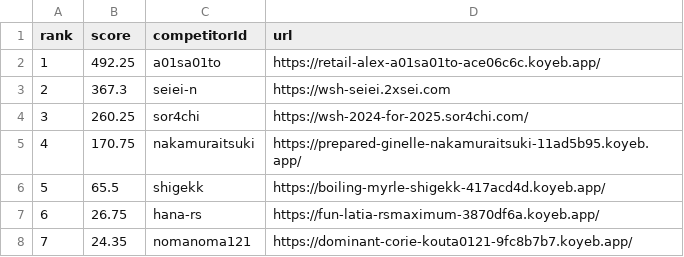
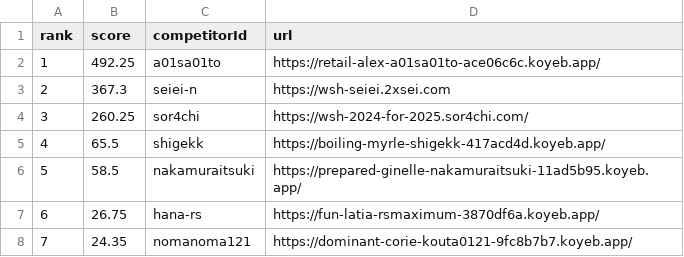
Before and after one commit to saitamau-maximum/web-speed-hackathon-2024-scoring-tool-for-2025, a CSV file: score.csv, drawn as a sheet; removed rows and columns are numbered as before the commit, all else as after; the diff names each change by its address in the sheet, - before the commit and + after, or states it on an @@ line.

```diff
--- a/score.csv
+++ b/score.csv
-row 5: 4 | 170.75 | nakamuraitsuki | https://prepared-ginelle-nakamuraitsuki-11ad5b95.koyeb.app/
@@ column A (rank) renumbered in row 5 @@
+row 6: 5 | 58.5 | nakamuraitsuki | https://prepared-ginelle-nakamuraitsuki-11ad5b95.koyeb.app/
```
Also changed, not shown: log.csv, 1 other file.
